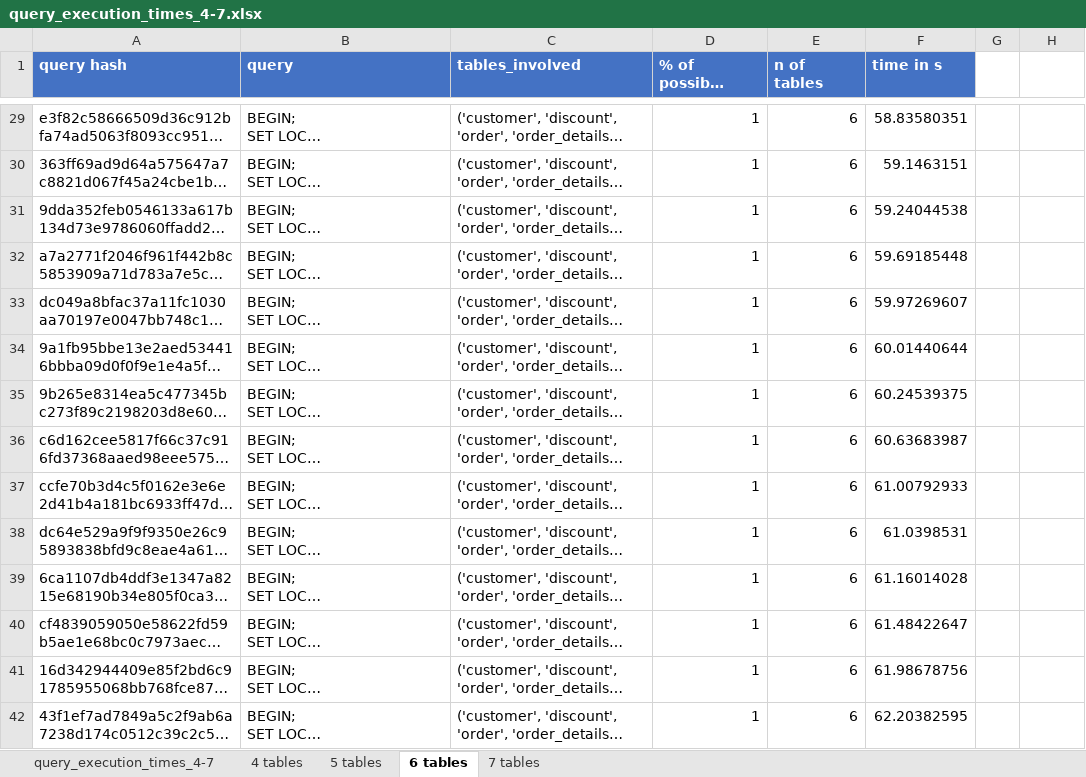
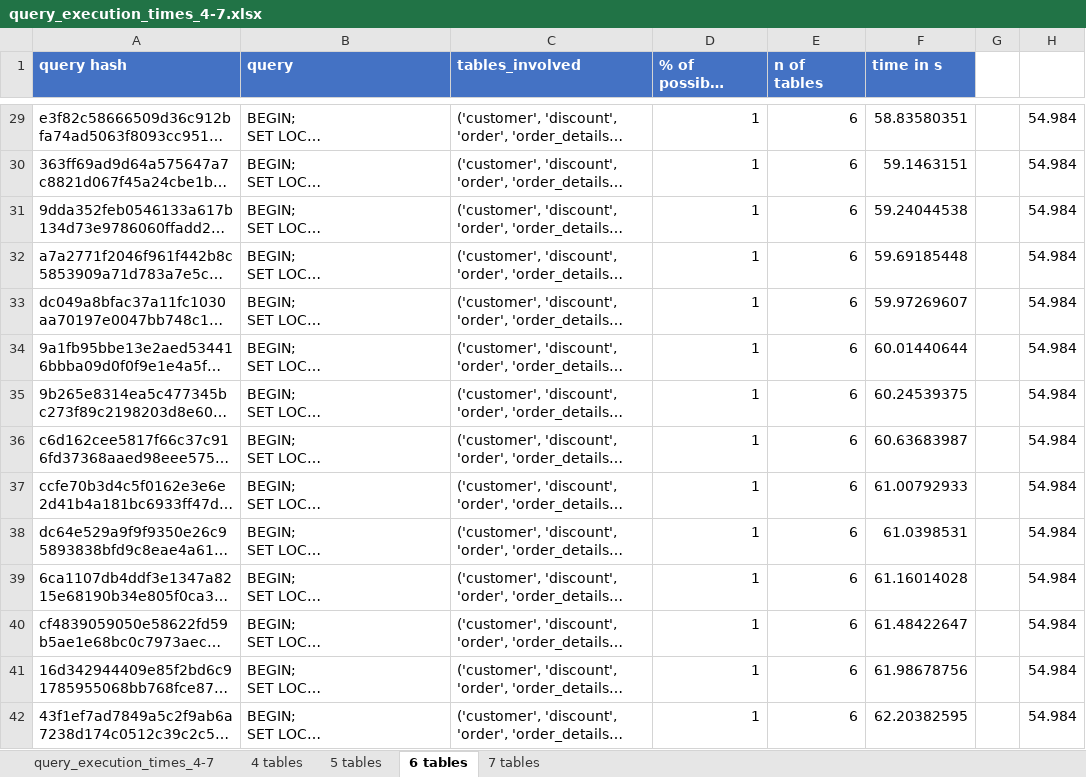
Before and after one commit to dsghrg/releo, an Excel workbook: db/db_analysis/query_execution_times_4-7.xlsx, sheet 6 tables, drawn as a sheet; only a part is shown, gaps mark what is left out; long unchanged cells end in …; values as stored, in another font and other column widths than the file's, no borders; charts and pictures and table styles not drawn; the diff covers the shown part only; the diff names each change by its address in the sheet, - before the commit and + after, or states it on an @@ line.

```diff
--- a/db/db_analysis/query_execution_times_4-7.xlsx (sheet 6 tables)
+++ b/db/db_analysis/query_execution_times_4-7.xlsx (sheet 6 tables)
-H29:H42: (empty)
+H29:H42: 54.984
```
Also changed, not shown: 51 edited cells elsewhere in this sheet, sheet 7 tables, sheet 5 tables, sheet 4 tables, charts or pictures, db/db_analysis/results/results.xlsx.
